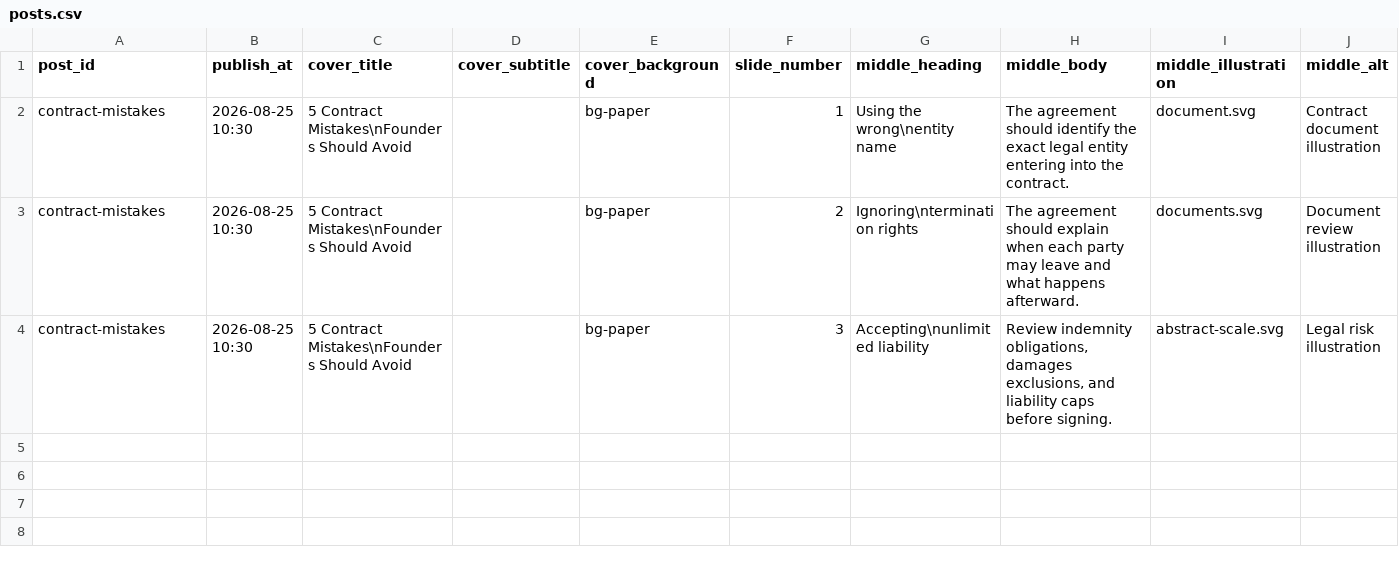
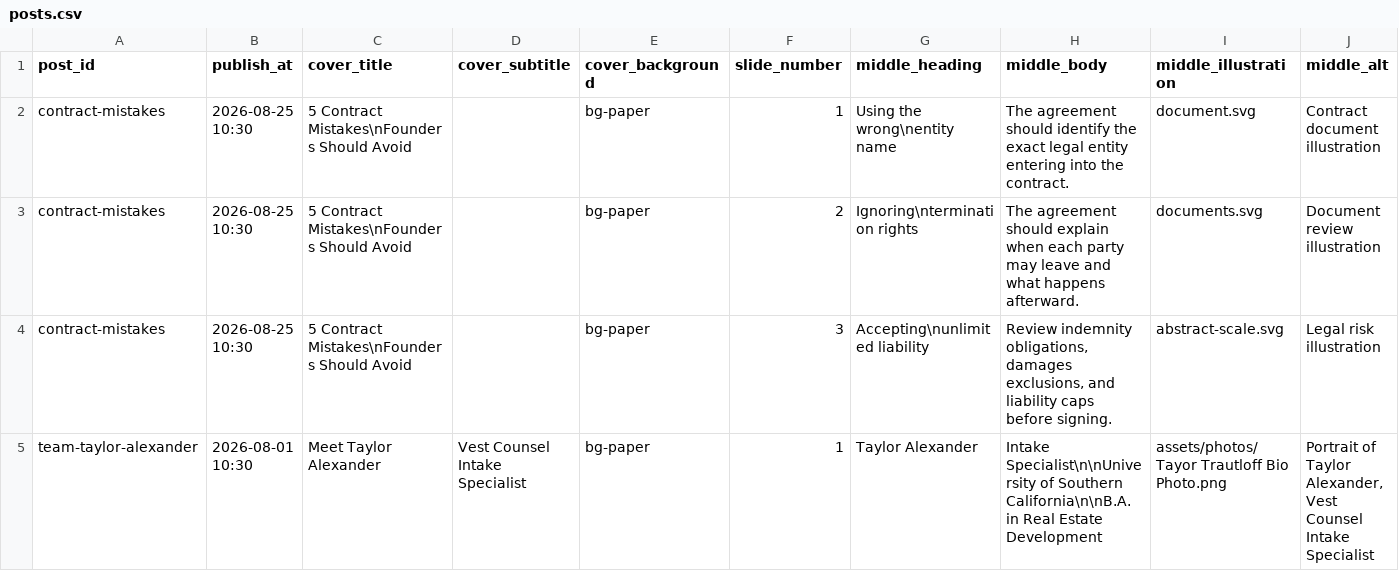
Before and after one commit to vestcounsel/social-content, a CSV file: content/posts.csv, drawn as a sheet; only a part is shown; rows hold the shown columns only; the diff names each change by its address in the sheet, - before the commit and + after, or states it on an @@ line.

```diff
--- a/content/posts.csv
+++ b/content/posts.csv
+row 5: team-taylor-alexander | 2026-08-01 10:30 | Meet Taylor Alexander | Vest Counsel Intake Specialist | bg-paper | 1 | Taylor Alexander | Intake Specialist\n\nUniversity of Southern California\n\nB.A. in Real Estate Development | assets/photos/Tayor Trautloff Bio Photo.png | Portrait of Taylor Alexander, Vest Counsel Intake Specialist
```
Also changed, not shown: 4 other files.
